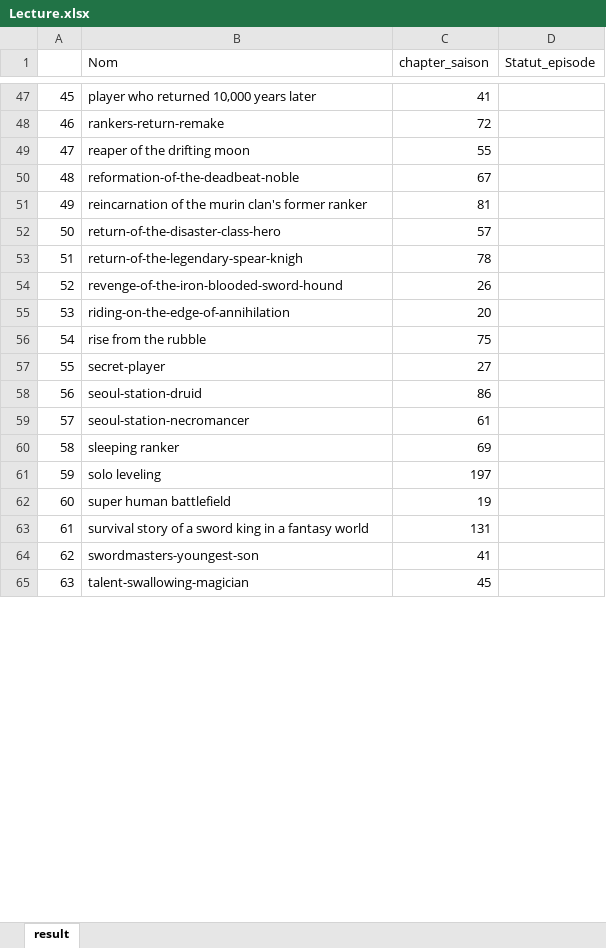
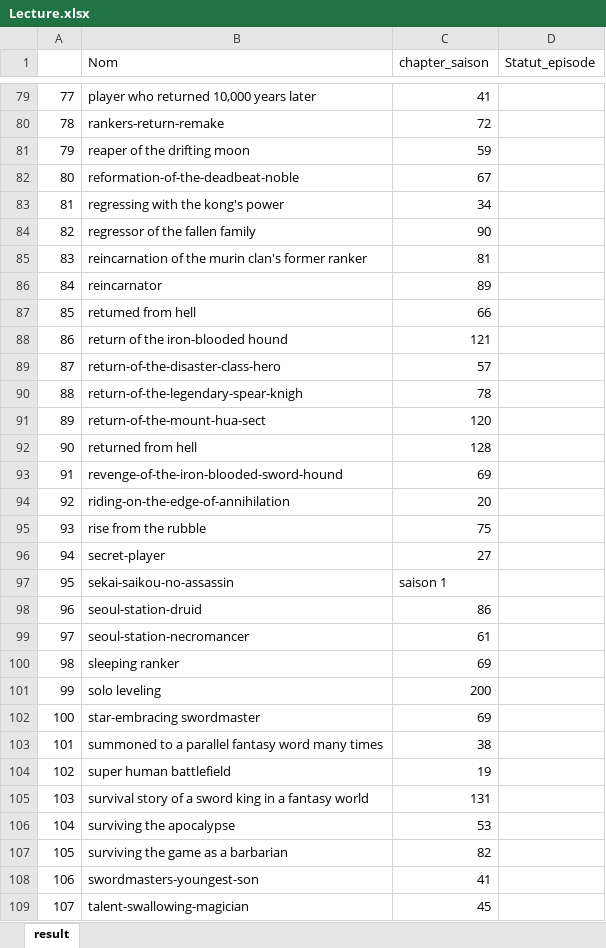
Before and after one commit to RemiDerv/Liste_Lecture, an Excel workbook: Lecture.xlsx, sheet result, drawn as a sheet; only a part is shown, gaps mark what is left out; values as stored, in another font and other column widths than the file's, no cell formats; addresses are those after the commit; the diff covers the shown part only; the diff names each change by its address in the sheet, - before the commit and + after, or states it on an @@ line.

```diff
--- a/Lecture.xlsx (sheet result)
+++ b/Lecture.xlsx (sheet result)
@@ column A renumbered from row 3 down @@
-C81 (chapter_saison): 55
+C81 (chapter_saison): 59
+row 83: 81 | regressing with the kong's power | 34
+row 84: 82 | regressor of the fallen family | 90
+row 86: 84 | reincarnator | 89
+row 87: 85 | retumed from hell | 66
+row 88: 86 | return of the iron-blooded hound | 121
+row 91: 89 | return-of-the-mount-hua-sect | 120
+row 92: 90 | returned from hell | 128
-C93 (chapter_saison): 26
+C93 (chapter_saison): 69
+row 97: 95 | sekai-saikou-no-assassin | saison 1
-C101 (chapter_saison): 197
+C101 (chapter_saison): 200
+row 102: 100 | star-embracing swordmaster | 69
+row 103: 101 | summoned to a parallel fantasy word many times | 38
+row 106: 104 | surviving the apocalypse | 53
+row 107: 105 | surviving the game as a barbarian | 82
```
Also changed, not shown: 47 added rows and 11 edited cells elsewhere in this sheet, cell formats.
